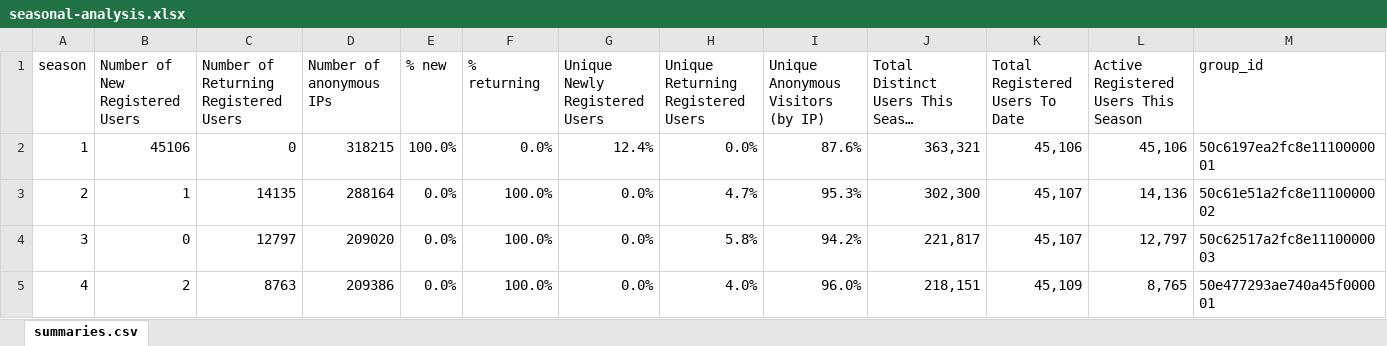
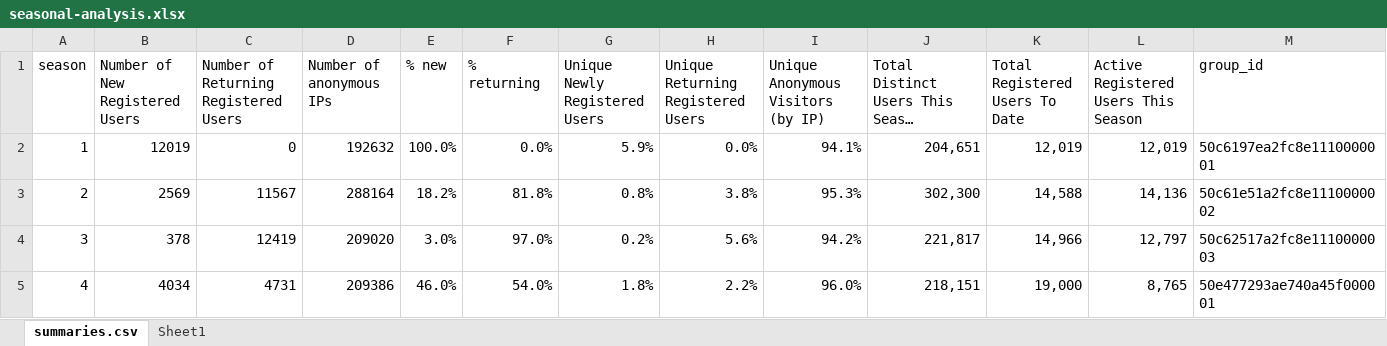
Before and after one commit to zooniverse/serengeti-analysis-scripts, an Excel workbook: seasonal-analysis.xlsx, sheet summaries.csv, drawn as a sheet; only a part is shown; long unchanged cells end in …; values as stored, in another font and other column widths than the file's, no borders; charts and pictures not drawn; the diff covers the shown part only; the diff names each change by its address in the sheet, - before the commit and + after, or states it on an @@ line.

Commit message:
adding docs, remove specific user tracking, update graphs

```diff
--- a/seasonal-analysis.xlsx (sheet summaries.csv)
+++ b/seasonal-analysis.xlsx (sheet summaries.csv)
+sheet tab: Sheet1
-B2 (Number of New Registered Users): 45106
+B2 (Number of New Registered Users): 12019
-D2 (Number of anonymous IPs): 318215
+D2 (Number of anonymous IPs): 192632
-G2 (Unique Newly Registered Users): 12.4%
+G2 (Unique Newly Registered Users): 5.9%
-I2: 87.6%
+I2: 94.1%
-J2: 363,321
+J2: 204,651
-K2 (Total Registered Users To Date): 45,106
+K2 (Total Registered Users To Date): 12,019
-L2: 45,106
+L2: 12,019
-B3 (Number of New Registered Users): 1
+B3 (Number of New Registered Users): 2569
-C3: 14135
+C3: 11567
-E3 (% new): 0.0%
+E3 (% new): 18.2%
-F3 (% returning): 100.0%
+F3 (% returning): 81.8%
-G3 (Unique Newly Registered Users): 0.0%
+G3 (Unique Newly Registered Users): 0.8%
-H3: 4.7%
+H3: 3.8%
-K3 (Total Registered Users To Date): 45,107
+K3 (Total Registered Users To Date): 14,588
-B4 (Number of New Registered Users): 0
+B4 (Number of New Registered Users): 378
-C4: 12797
+C4: 12419
-E4 (% new): 0.0%
+E4 (% new): 3.0%
-F4 (% returning): 100.0%
+F4 (% returning): 97.0%
-G4 (Unique Newly Registered Users): 0.0%
+G4 (Unique Newly Registered Users): 0.2%
-H4: 5.8%
+H4: 5.6%
-K4 (Total Registered Users To Date): 45,107
+K4 (Total Registered Users To Date): 14,966
-B5 (Number of New Registered Users): 2
+B5 (Number of New Registered Users): 4034
-C5: 8763
+C5: 4731
-E5 (% new): 0.0%
+E5 (% new): 46.0%
-F5 (% returning): 100.0%
+F5 (% returning): 54.0%
-G5 (Unique Newly Registered Users): 0.0%
+G5 (Unique Newly Registered Users): 1.8%
-H5: 4.0%
+H5: 2.2%
-K5 (Total Registered Users To Date): 45,109
+K5 (Total Registered Users To Date): 19,000
```
Also changed, not shown: 42 edited cells elsewhere in this sheet, charts or pictures, 4 other files.
